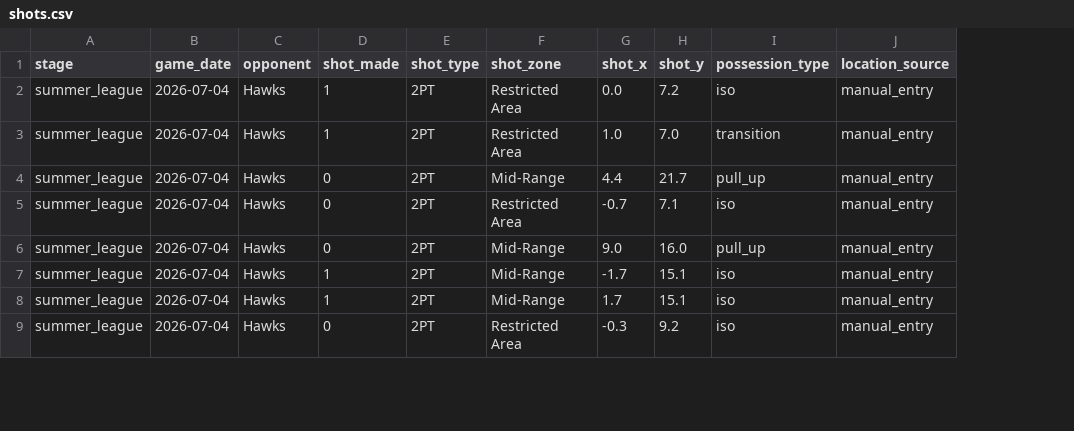
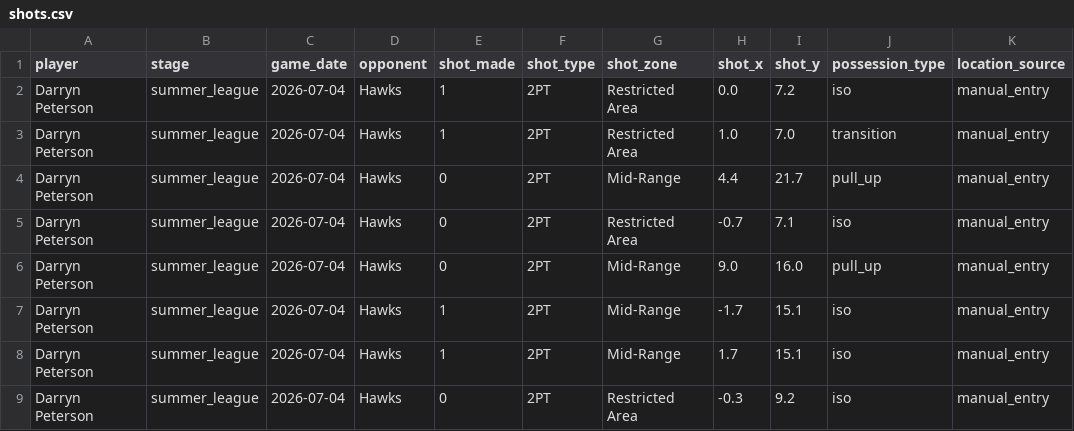
Before and after one commit to Sameesher/Darryn-Peterson-Tracker, a CSV file: data/processed/shots.csv, drawn as a sheet; only a part is shown; the diff names each change by its address in the sheet, - before the commit and + after, or states it on an @@ line.

```diff
--- a/data/processed/shots.csv
+++ b/data/processed/shots.csv
+column A (player), rows 2-9: all Darryn Peterson
```
Also changed, not shown: data/templates/summer_league_game_template.csv, 24 other files.
